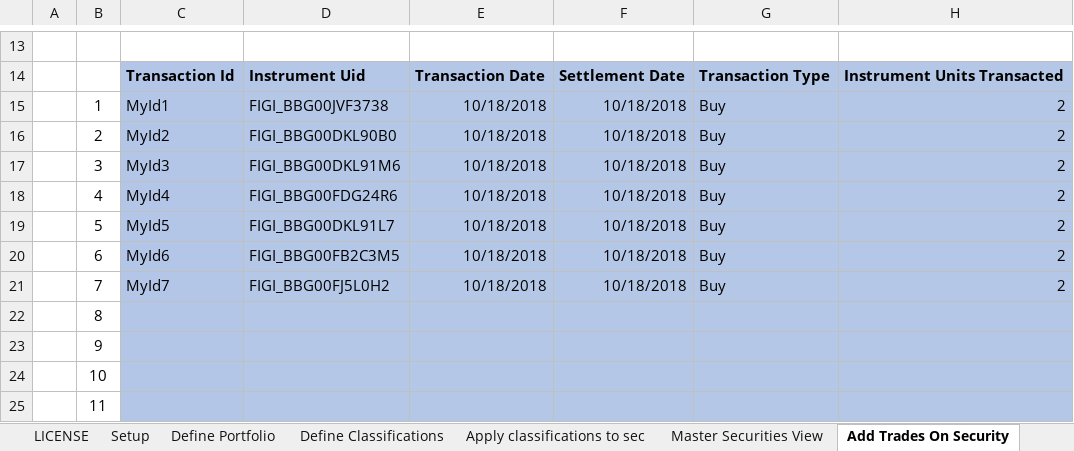
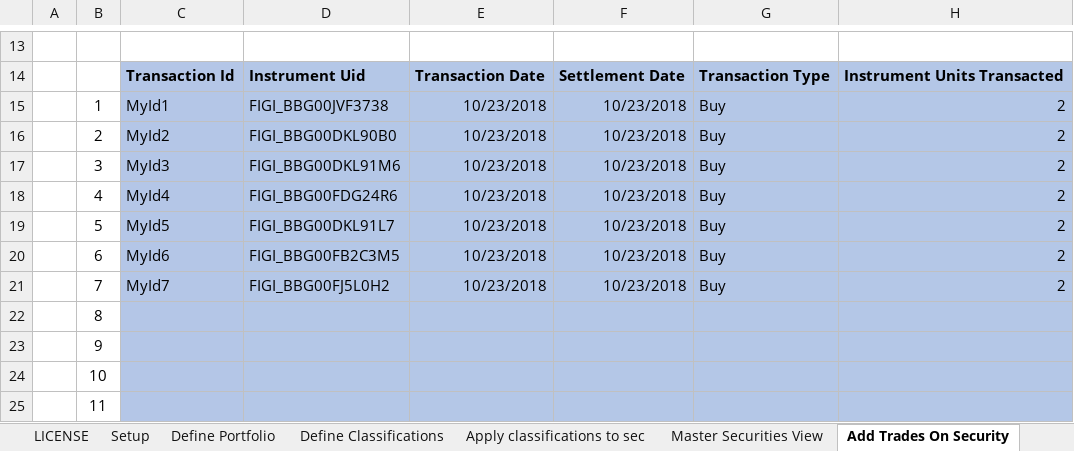
Before and after one commit to finbourne/sample-excel, an Excel workbook: Securities, Classifications, Trades, Holdings and Aggregations.xlsm, sheet Add Trades On Security, drawn as a sheet; only a part is shown, gaps mark what is left out; values as stored, in another font and other column widths than the file's, no borders; charts and pictures not drawn; the diff names each change by its address in the sheet, - before the commit and + after, or states it on an @@ line.

```diff
--- a/Securities, Classifications, Trades, Holdings and Aggregations.xlsm (sheet Add Trades On Security)
+++ b/Securities, Classifications, Trades, Holdings and Aggregations.xlsm (sheet Add Trades On Security)
-E15:E21: 10/18/2018
+E15:E21: 10/23/2018
-F15:F21: 10/18/2018
+F15:F21: 10/23/2018
```
Also changed, not shown: sheet Apply classifications to sec, sheet Setup Analytics, sheet Setup, sheet Define New Securities, sheet Adjust Holdings, sheet Define Portfolio, 5 more sheets, charts or pictures.
